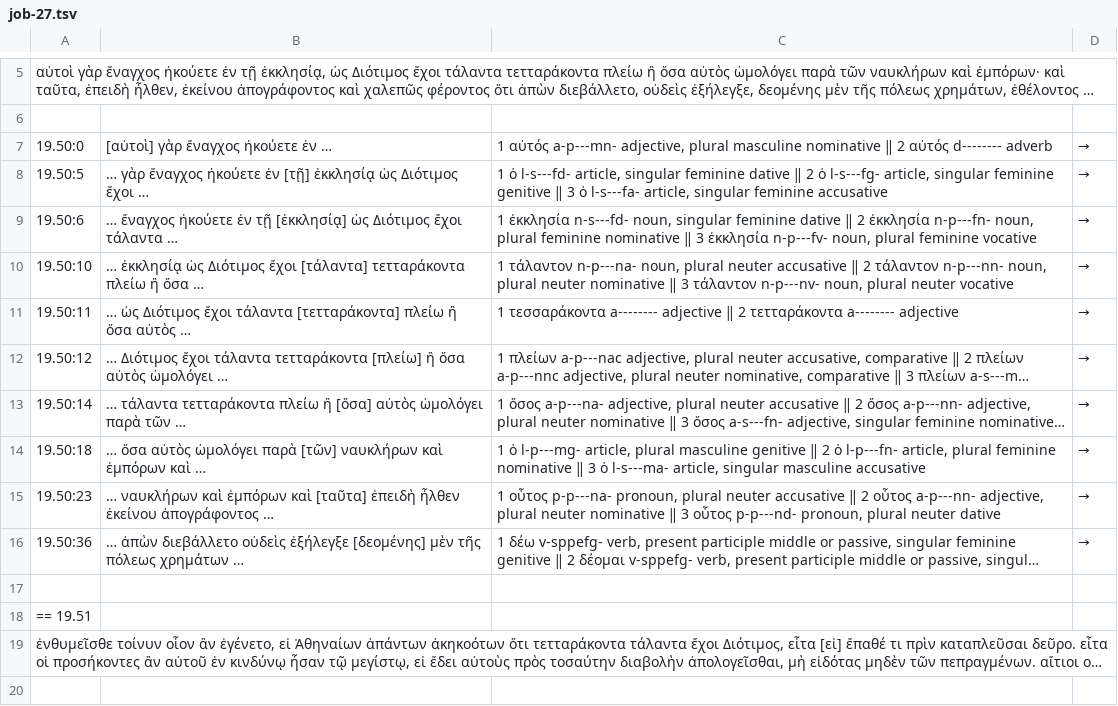
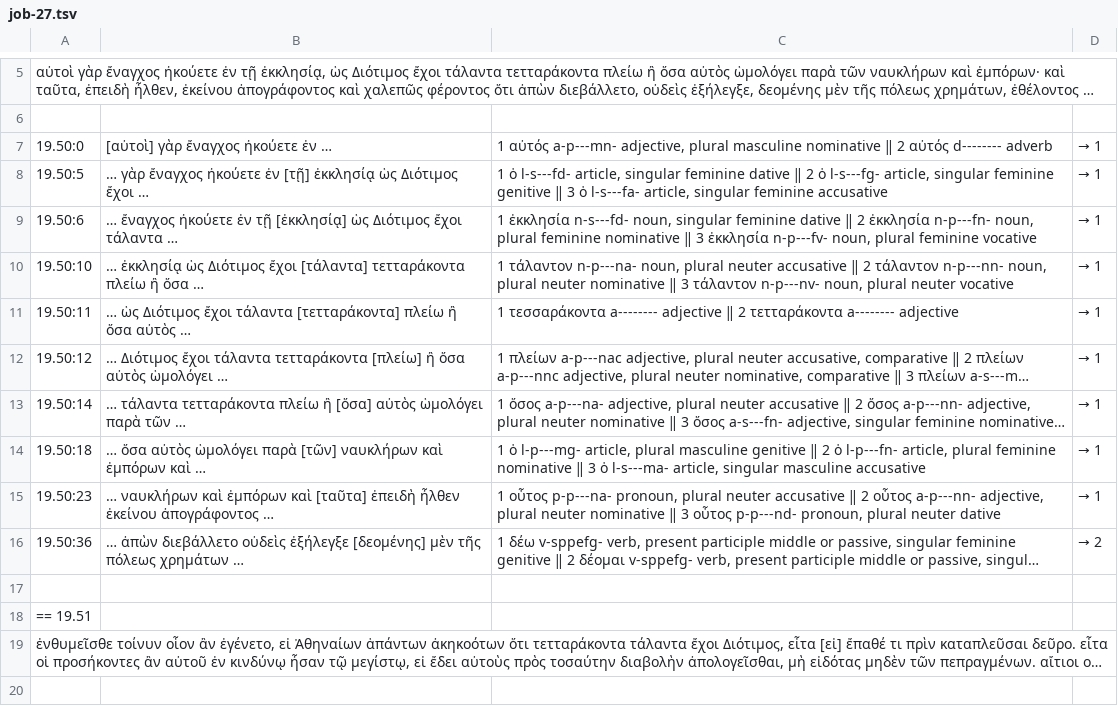
Before and after one commit to polemistes/anagnosis, a TSV file: pipeline/transcriptions/lysias/analyses/job-27.tsv, drawn as a sheet; only a part is shown, gaps mark what is left out; long unchanged cells end in …; the diff covers the shown part only; the diff names each change by its address in the sheet, - before the commit and + after, or states it on an @@ line.

```diff
--- a/pipeline/transcriptions/lysias/analyses/job-27.tsv
+++ b/pipeline/transcriptions/lysias/analyses/job-27.tsv
-D7:D15: →
+D7:D15: → 1
-D16: →
+D16: → 2
```
Also changed, not shown: 140 edited cells elsewhere in this file, pipeline/transcriptions/lysias/analyses/job-03.tsv, pipeline/transcriptions/lysias/analyses/job-19.tsv, 25 other files.
